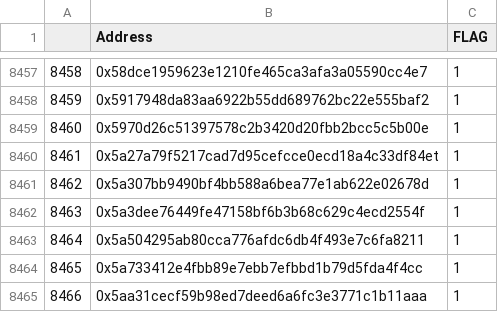
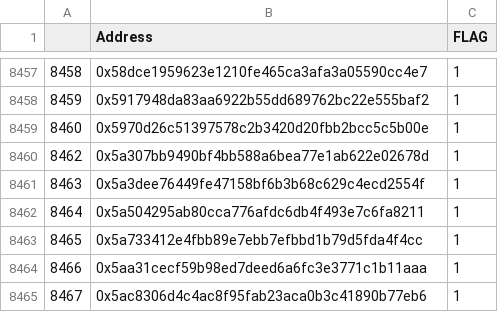
Before and after one commit to Abdullah73k/wallet-risk-scorer-ML, a CSV file: data/new_online_addresses.csv, drawn as a sheet; only a part is shown, gaps mark what is left out; the shorter side is filled out with more unchanged rows; the diff names each change by its address in the sheet, - before the commit and + after, or states it on an @@ line.

Commit message:
tested some wallets from the new dataset

```diff
--- a/data/new_online_addresses.csv
+++ b/data/new_online_addresses.csv
-row 8460: 8461 | 0x5a27a79f5217cad7d95cefcce0ecd18a4c33df84et | 1
```
Also changed, not shown: 2 other files.
